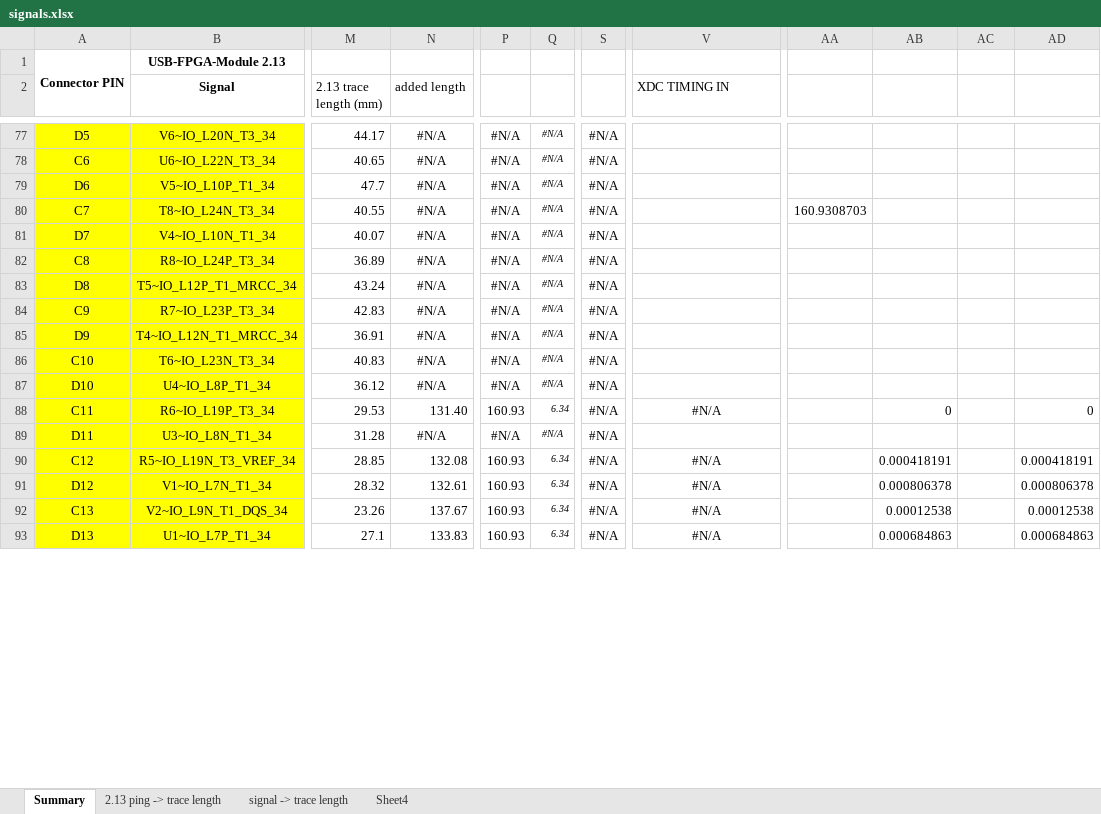
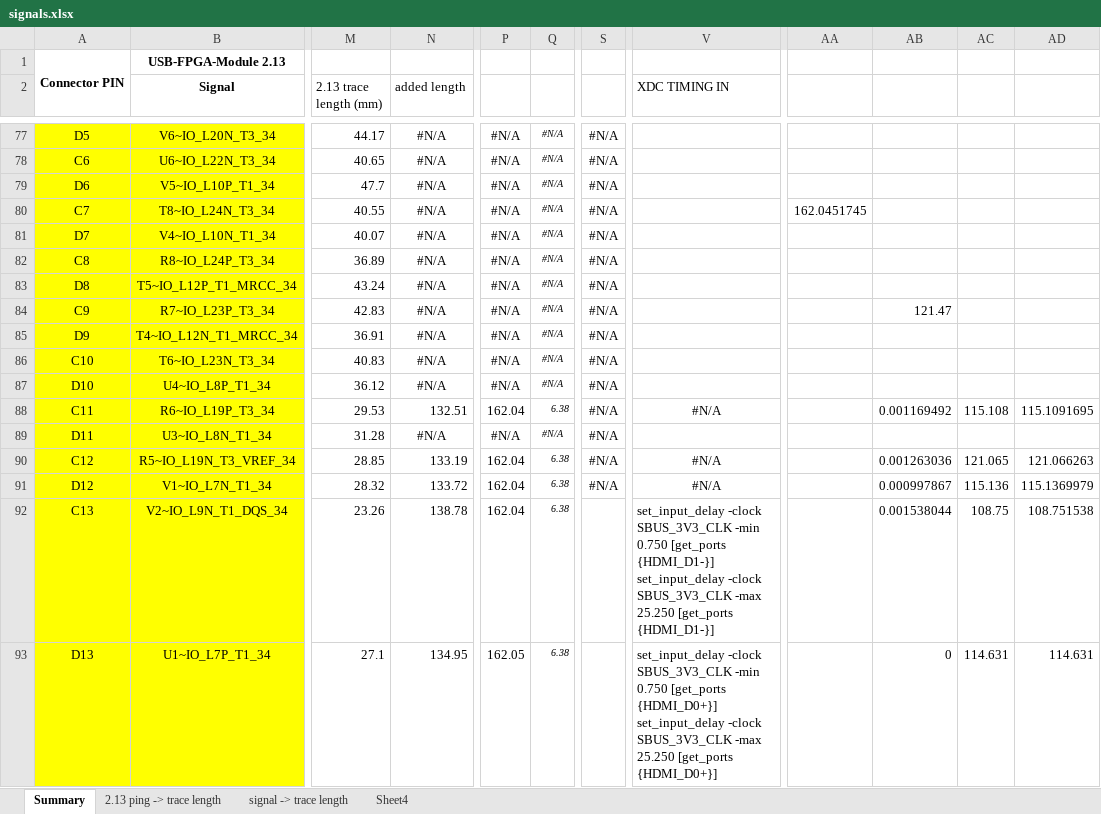
Before and after one commit to MelkhiorVintageComputing/NuBusFPGA, an Excel workbook: nubus-to-ztex/signals.xlsx, sheet Summary, drawn as a sheet; only a part is shown, gaps mark what is left out; values as stored, in another font and other column widths than the file's, no borders; conditional formats not drawn; ↵ is a line break in a cell; the diff covers the shown part only; the diff names each change by its address in the sheet, - before the commit and + after, or states it on an @@ line.

```diff
--- a/nubus-to-ztex/signals.xlsx (sheet Summary)
+++ b/nubus-to-ztex/signals.xlsx (sheet Summary)
-AA80: 160.9308703
+AA80: 162.0451745
-AB84: (empty)
+AB84: 121.47
-N88 (added length): 131.40
+N88 (added length): 132.51
-P88: 160.93
+P88: 162.04
-Q88: 6.34
+Q88: 6.38
-AB88: 0
+AB88: 0.001169492
-AC88: (empty)
+AC88: 115.108
-AD88: 0
+AD88: 115.1091695
-N90 (added length): 132.08
+N90 (added length): 133.19
-P90:P92: 160.93
+P90:P92: 162.04
-Q90:Q93: 6.34
+Q90:Q93: 6.38
-AB90: 0.000418191
+AB90: 0.001263036
-AC90: (empty)
+AC90: 121.065
-AD90: 0.000418191
+AD90: 121.066263
-N91 (added length): 132.61
+N91 (added length): 133.72
-AB91: 0.000806378
+AB91: 0.000997867
-AC91: (empty)
+AC91: 115.136
-AD91: 0.000806378
+AD91: 115.1369979
-N92 (added length): 137.67
+N92 (added length): 138.78
-S92:S93: #N/A
+S92:S93: (empty)
-V92 (XDC TIMING IN): #N/A
+V92 (XDC TIMING IN): set_input_delay -clock SBUS_3V3_CLK -min 0.750 [get_ports {HDMI_D1-}] ↵ set_input_delay -clock SBUS_3V3_CLK -max 25.250 [get_ports {HDMI_D1-}]
-V92:V93 alignment: center
+V92:V93 alignment: left
-AB92: 0.00012538
+AB92: 0.001538044
-AC92: (empty)
+AC92: 108.75
-AD92: 0.00012538
+AD92: 108.751538
-N93 (added length): 133.83
+N93 (added length): 134.95
-P93: 160.93
+P93: 162.05
-V93 (XDC TIMING IN): #N/A
+V93 (XDC TIMING IN): set_input_delay -clock SBUS_3V3_CLK -min 0.750 [get_ports {HDMI_D0+}] ↵ set_input_delay -clock SBUS_3V3_CLK -max 25.250 [get_ports {HDMI_D0+}]
-AB93: 0.000684863
+AB93: 0
-AC93: (empty)
+AC93: 114.631
-AD93: 0.000684863
+AD93: 114.631
```
Also changed, not shown: 269 edited cells and cell formats elsewhere in this sheet, sheet signal -> trace length, formulas that keep their value, 35 other files.
